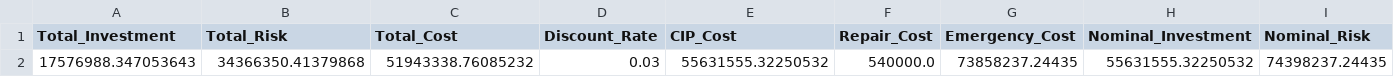
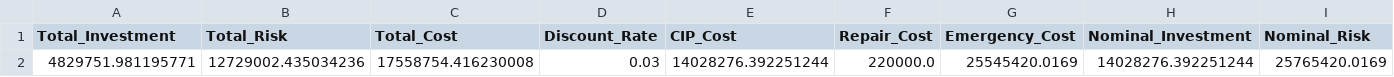
Before and after one commit to sbw323/LEYP_Optimizer_Water, a CSV file: Optimization_Results_NSGA2/cost_summary.csv, drawn as a sheet; only a part is shown; removed rows and columns are numbered as before the commit, all else as after; rows hold the shown columns only; the diff names each change by its address in the sheet, - before the commit and + after, or states it on an @@ line.

```diff
--- a/Optimization_Results_NSGA2/cost_summary.csv
+++ b/Optimization_Results_NSGA2/cost_summary.csv
-row 2: 17576988.347053643 | 34366350.41379868 | 51943338.76085232 | 0.03 | 55631555.32250532 | 540000.0 | 73858237.24435 | 55631555.32250532 | 74398237.24435
+row 2: 4829751.981195771 | 12729002.435034236 | 17558754.416230008 | 0.03 | 14028276.392251244 | 220000.0 | 25545420.0169 | 14028276.392251244 | 25765420.0169
```
Also changed, not shown: Optimization_Results_NSGA2/nsga2_results.csv, Optimization_Results_NSGA2/simulation_diagnostics.csv, 5 other files.
